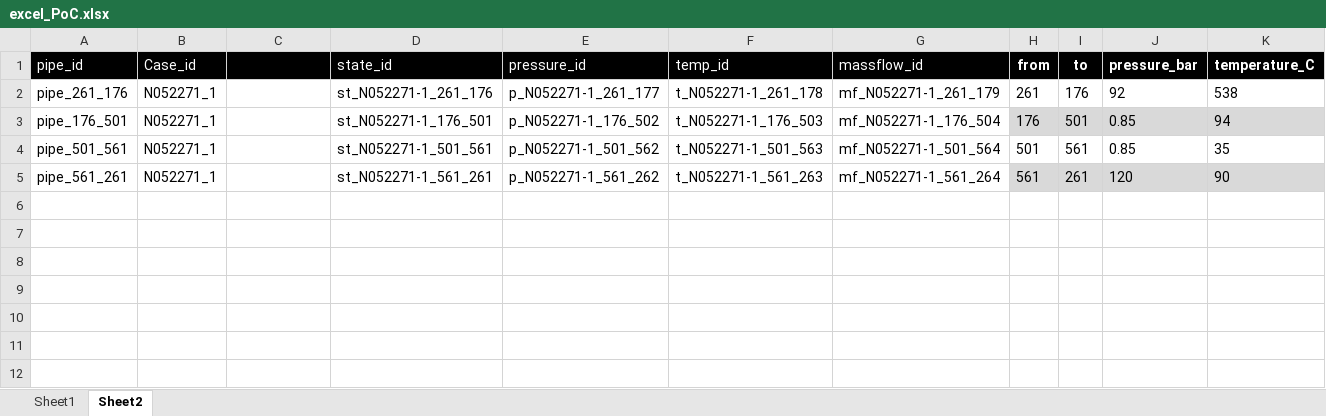
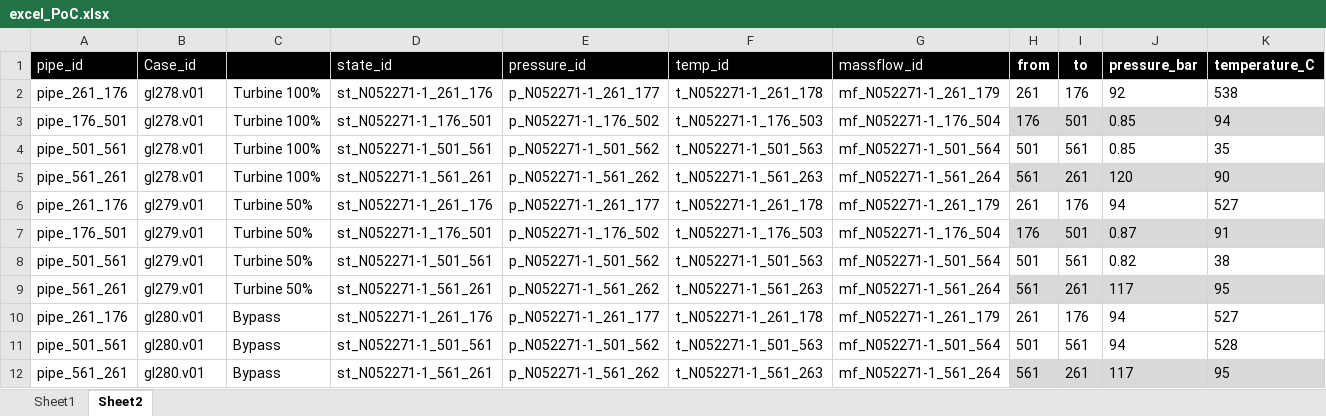
Before and after one commit to Jarasyky/PPtology, an Excel workbook: Data/EXCEL/excel_PoC.xlsx, sheet Sheet2, drawn as a sheet; only a part is shown; values as stored, in another font and other column widths than the file's, no borders; rows hold the shown columns only; the diff names each change by its address in the sheet, - before the commit and + after, or states it on an @@ line.

Commit message:
more cases

```diff
--- a/Data/EXCEL/excel_PoC.xlsx (sheet Sheet2)
+++ b/Data/EXCEL/excel_PoC.xlsx (sheet Sheet2)
-B2:B5 (Case_id): N052271_1
+B2:B5 (Case_id): gl278.v01
-C2:C5: (empty)
+C2:C5: Turbine 100%
+row 6: pipe_261_176 | gl279.v01 | Turbine 50% | st_N052271-1_261_176 | p_N052271-1_261_177 | t_N052271-1_261_178 | mf_N052271-1_261_179 | 261 | 176 | 94 | 527
+row 7: pipe_176_501 | gl279.v01 | Turbine 50% | st_N052271-1_176_501 | p_N052271-1_176_502 | t_N052271-1_176_503 | mf_N052271-1_176_504 | 176 | 501 | 0.87 | 91
+row 8: pipe_501_561 | gl279.v01 | Turbine 50% | st_N052271-1_501_561 | p_N052271-1_501_562 | t_N052271-1_501_563 | mf_N052271-1_501_564 | 501 | 561 | 0.82 | 38
+row 9: pipe_561_261 | gl279.v01 | Turbine 50% | st_N052271-1_561_261 | p_N052271-1_561_262 | t_N052271-1_561_263 | mf_N052271-1_561_264 | 561 | 261 | 117 | 95
+row 10: pipe_261_176 | gl280.v01 | Bypass | st_N052271-1_261_176 | p_N052271-1_261_177 | t_N052271-1_261_178 | mf_N052271-1_261_179 | 261 | 176 | 94 | 527
+row 11: pipe_501_561 | gl280.v01 | Bypass | st_N052271-1_501_561 | p_N052271-1_501_562 | t_N052271-1_501_563 | mf_N052271-1_501_564 | 501 | 561 | 94 | 528
+row 12: pipe_561_261 | gl280.v01 | Bypass | st_N052271-1_561_261 | p_N052271-1_561_262 | t_N052271-1_561_263 | mf_N052271-1_561_264 | 561 | 261 | 117 | 95
```
Also changed, not shown: 1 other file.
